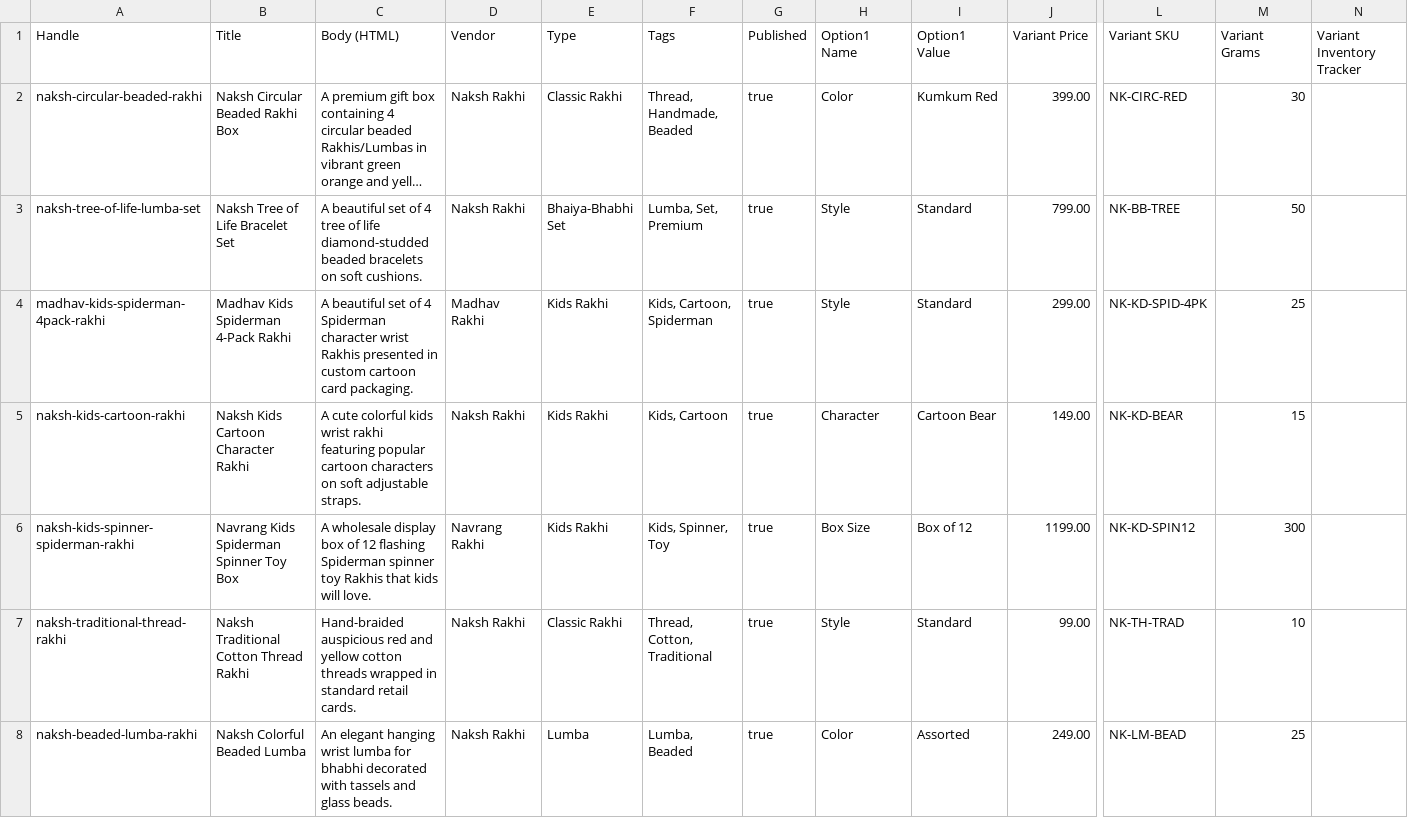
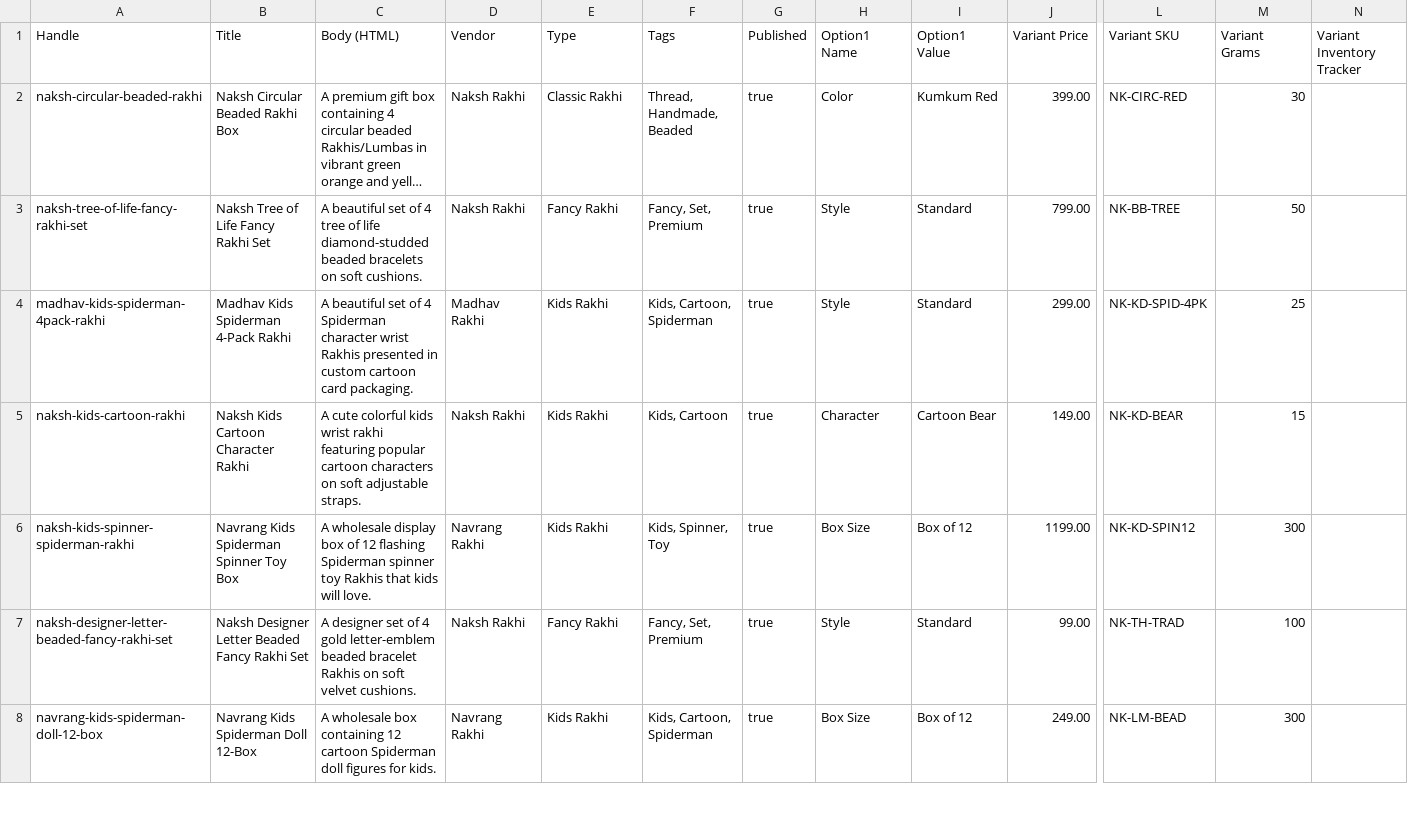
Before and after one commit to mansimratpannu/rakshabandhan, a CSV file: setup/products.csv, drawn as a sheet; only a part is shown, gaps mark what is left out; long unchanged cells end in …; the diff covers the shown part only; the diff names each change by its address in the sheet, - before the commit and + after, or states it on an @@ line.

Commit message:
Rename Lumba category and items to Fancy, re-assign Spiderman items to Kids, and update theme templates and assets map

```diff
--- a/setup/products.csv
+++ b/setup/products.csv
-A3 (Handle): naksh-tree-of-life-lumba-set
+A3 (Handle): naksh-tree-of-life-fancy-rakhi-set
-B3 (Title): Naksh Tree of Life Bracelet Set
+B3 (Title): Naksh Tree of Life Fancy Rakhi Set
-E3 (Type): Bhaiya-Bhabhi Set
+E3 (Type): Fancy Rakhi
-F3 (Tags): Lumba, Set, Premium
+F3 (Tags): Fancy, Set, Premium
-A7 (Handle): naksh-traditional-thread-rakhi
+A7 (Handle): naksh-designer-letter-beaded-fancy-rakhi-set
-B7 (Title): Naksh Traditional Cotton Thread Rakhi
+B7 (Title): Naksh Designer Letter Beaded Fancy Rakhi Set
-C7 (Body (HTML)): Hand-braided auspicious red and yellow cotton threads wrapped in standard retail cards.
+C7 (Body (HTML)): A designer set of 4 gold letter-emblem beaded bracelet Rakhis on soft velvet cushions.
-E7 (Type): Classic Rakhi
+E7 (Type): Fancy Rakhi
-F7 (Tags): Thread, Cotton, Traditional
+F7 (Tags): Fancy, Set, Premium
-M7 (Variant Grams): 10
+M7 (Variant Grams): 100
-A8 (Handle): naksh-beaded-lumba-rakhi
+A8 (Handle): navrang-kids-spiderman-doll-12-box
-B8 (Title): Naksh Colorful Beaded Lumba
+B8 (Title): Navrang Kids Spiderman Doll 12-Box
-C8 (Body (HTML)): An elegant hanging wrist lumba for bhabhi decorated with tassels and glass beads.
+C8 (Body (HTML)): A wholesale box containing 12 cartoon Spiderman doll figures for kids.
-D8 (Vendor): Naksh Rakhi
+D8 (Vendor): Navrang Rakhi
-E8 (Type): Lumba
+E8 (Type): Kids Rakhi
-F8 (Tags): Lumba, Beaded
+F8 (Tags): Kids, Cartoon, Spiderman
-H8 (Option1 Name): Color
+H8 (Option1 Name): Box Size
-I8 (Option1 Value): Assorted
+I8 (Option1 Value): Box of 12
-M8 (Variant Grams): 25
+M8 (Variant Grams): 300
```
Also changed, not shown: 19 edited cells elsewhere in this file, 5 other files.
